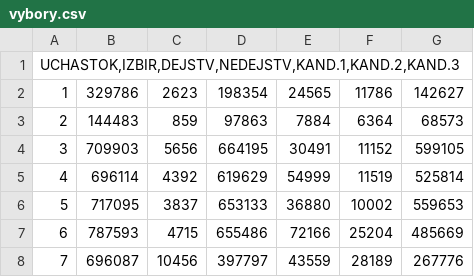
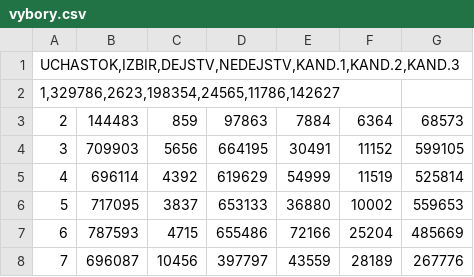
Before and after one commit to prof-bykov/R_for_socsci, a CSV file: vybory.csv, drawn as a sheet; only a part is shown.

Commit message:
Update vybory.csv

```diff
--- a/vybory.csv
+++ b/vybory.csv
@@ -1,3 +1,3 @@
 UCHASTOK,IZBIR,DEJSTV,NEDEJSTV,KAND.1,KAND.2,KAND.3
-1	329786	2623	198354	24565	11786	142627
+1,329786,2623,198354,24565,11786,142627
 2	144483	859	97863	7884	6364	68573
```
